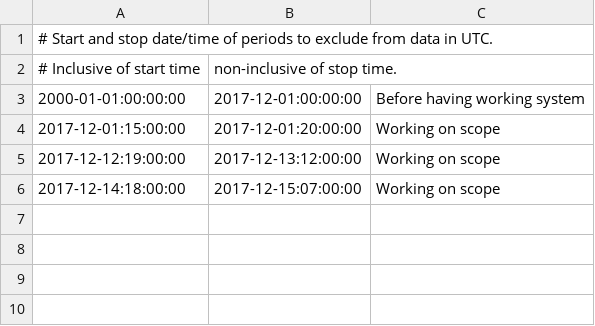
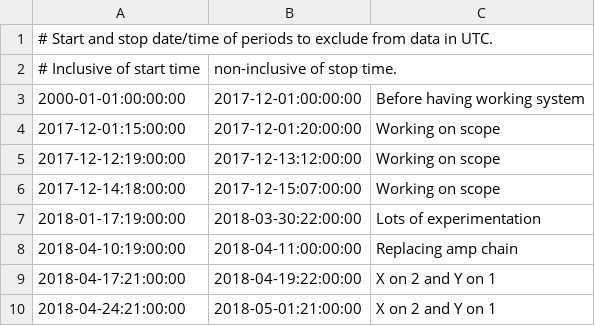
Before and after one commit to bmxdemo/bmxreduce, a CSV file: auxdata/cuttimes.csv, drawn as a sheet; the diff names each change by its address in the sheet, - before the commit and + after, or states it on an @@ line.

Commit message:
new cuts following Will's logfile

```diff
--- a/auxdata/cuttimes.csv
+++ b/auxdata/cuttimes.csv
+row 7: 2018-01-17:19:00:00 | 2018-03-30:22:00:00 | Lots of experimentation
+row 8: 2018-04-10:19:00:00 | 2018-04-11:00:00:00 | Replacing amp chain
+row 9: 2018-04-17:21:00:00 | 2018-04-19:22:00:00 | X on 2 and Y on 1
+row 10: 2018-04-24:21:00:00 | 2018-05-01:21:00:00 | X on 2 and Y on 1
```
